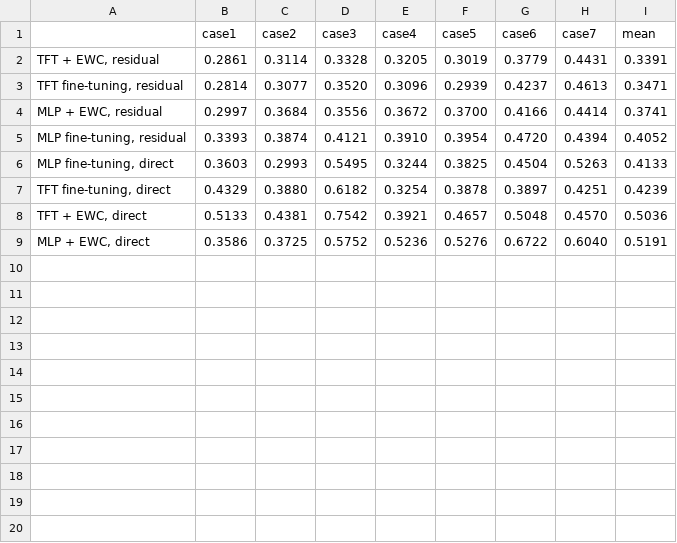
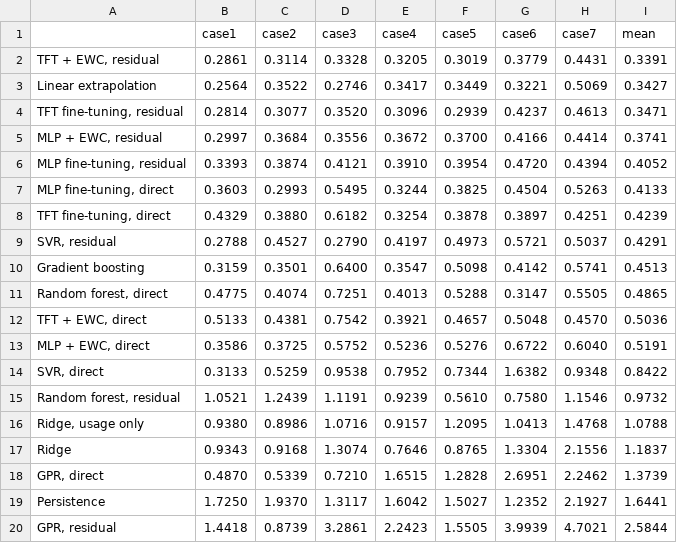
Before and after one commit to TarunSitaraman/residual-tft-ewc, a CSV file: results/tables/d24_per_group_e1.csv, drawn as a sheet; the diff names each change by its address in the sheet, - before the commit and + after, or states it on an @@ line.

Commit message:
D24 baselines part: GPR, random forest, SVR and the D23 baselines on the S6 stream

```diff
--- a/results/tables/d24_per_group_e1.csv
+++ b/results/tables/d24_per_group_e1.csv
+row 3: Linear extrapolation | 0.2564 | 0.3522 | 0.2746 | 0.3417 | 0.3449 | 0.3221 | 0.5069 | 0.3427
+row 9: SVR, residual | 0.2788 | 0.4527 | 0.2790 | 0.4197 | 0.4973 | 0.5721 | 0.5037 | 0.4291
+row 10: Gradient boosting | 0.3159 | 0.3501 | 0.6400 | 0.3547 | 0.5098 | 0.4142 | 0.5741 | 0.4513
+row 11: Random forest, direct | 0.4775 | 0.4074 | 0.7251 | 0.4013 | 0.5288 | 0.3147 | 0.5505 | 0.4865
+row 14: SVR, direct | 0.3133 | 0.5259 | 0.9538 | 0.7952 | 0.7344 | 1.6382 | 0.9348 | 0.8422
+row 15: Random forest, residual | 1.0521 | 1.2439 | 1.1191 | 0.9239 | 0.5610 | 0.7580 | 1.1546 | 0.9732
+row 16: Ridge, usage only | 0.9380 | 0.8986 | 1.0716 | 0.9157 | 1.2095 | 1.0413 | 1.4768 | 1.0788
+row 17: Ridge | 0.9343 | 0.9168 | 1.3074 | 0.7646 | 0.8765 | 1.3304 | 2.1556 | 1.1837
+row 18: GPR, direct | 0.4870 | 0.5339 | 0.7210 | 1.6515 | 1.2828 | 2.6951 | 2.2462 | 1.3739
+row 19: Persistence | 1.7250 | 1.9370 | 1.3117 | 1.6042 | 1.5027 | 1.2352 | 2.1927 | 1.6441
+row 20: GPR, residual | 1.4418 | 0.8739 | 3.2861 | 2.2423 | 1.5505 | 3.9939 | 4.7021 | 2.5844
```
Also changed, not shown: results/tables/d24_comparison_e1.csv, results/tables/d24_comparison_e2.csv, 14 other files.
